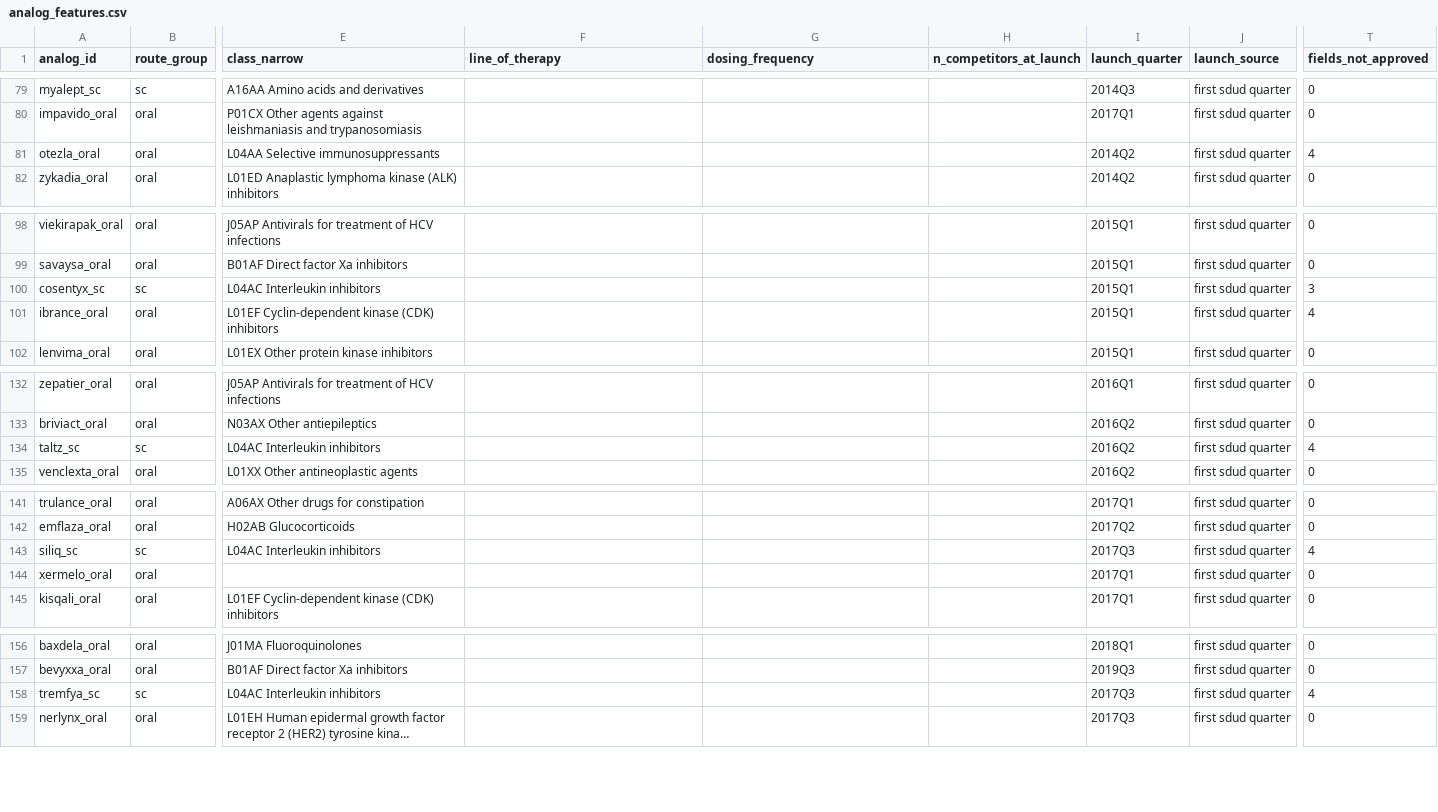
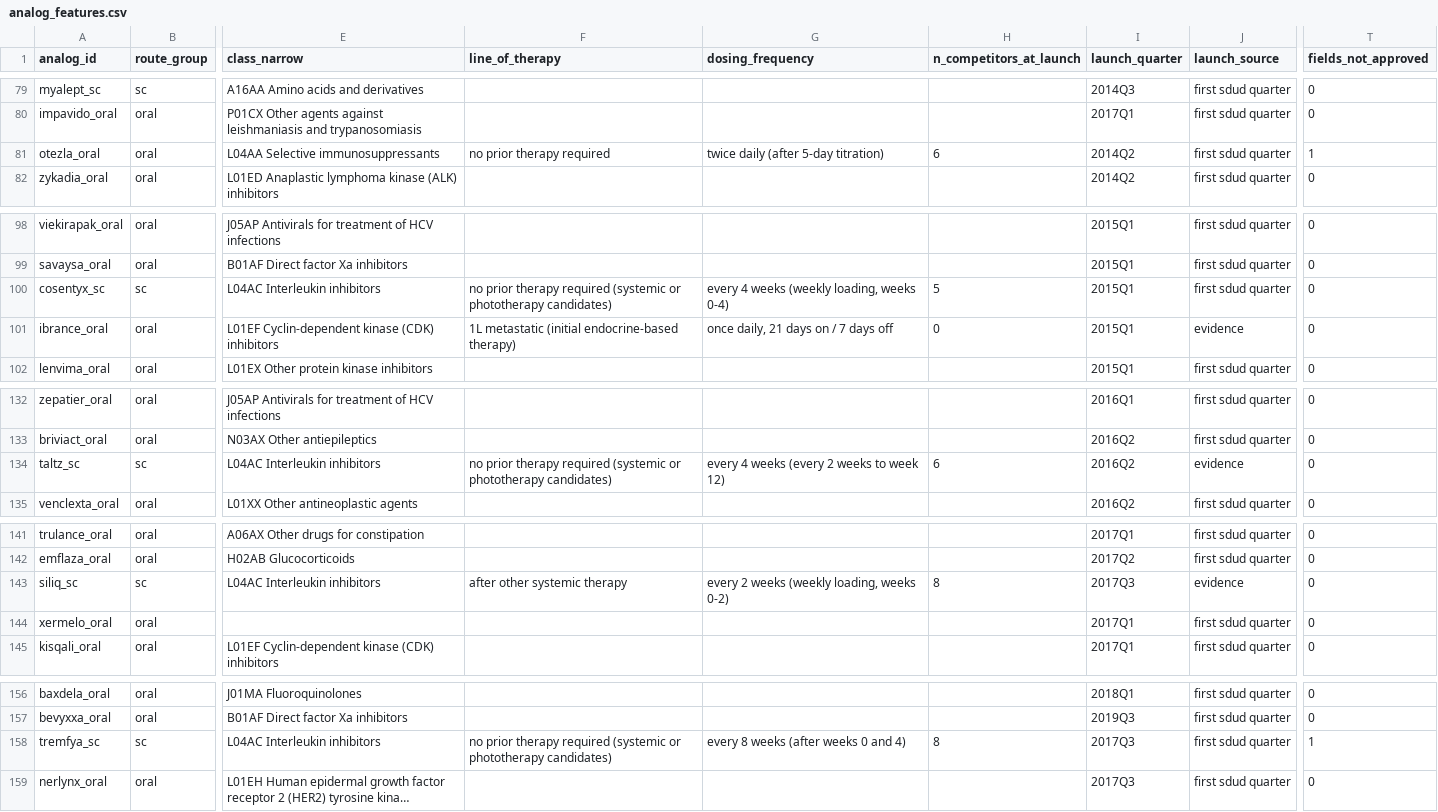
Before and after one commit to gracey0630/pharma-phriends, a CSV file: data/processed/analog_features.csv, drawn as a sheet; only a part is shown, gaps mark what is left out; long unchanged cells end in …; the diff covers the shown part only; the diff names each change by its address in the sheet, - before the commit and + after, or states it on an @@ line.

Commit message:
Rebuild data/processed with the approved seed label values
analog_features now carries the 27 approved seed values; the seed label
notebook's rebuild check passes (38 of 38). Built from sources downloaded
2026-10-26: besides the approvals, one Juxtapid NDC moved to the excluded
file and 3 generic NDCs were added, with no change to Medicaid counts or
the pool. Details in docs/changes/2026-10-26_seed-labels.md.

```diff
--- a/data/processed/analog_features.csv
+++ b/data/processed/analog_features.csv
-F81 (line_of_therapy): (empty)
+F81 (line_of_therapy): no prior therapy required
-G81 (dosing_frequency): (empty)
+G81 (dosing_frequency): twice daily (after 5-day titration)
-H81 (n_competitors_at_launch): (empty)
+H81 (n_competitors_at_launch): 6
-T81 (fields_not_approved): 4
+T81 (fields_not_approved): 1
-F100 (line_of_therapy): (empty)
+F100 (line_of_therapy): no prior therapy required (systemic or phototherapy candidates)
-G100 (dosing_frequency): (empty)
+G100 (dosing_frequency): every 4 weeks (weekly loading, weeks 0-4)
-H100 (n_competitors_at_launch): (empty)
+H100 (n_competitors_at_launch): 5
-T100 (fields_not_approved): 3
+T100 (fields_not_approved): 0
-F101 (line_of_therapy): (empty)
+F101 (line_of_therapy): 1L metastatic (initial endocrine-based therapy)
-G101 (dosing_frequency): (empty)
+G101 (dosing_frequency): once daily, 21 days on / 7 days off
-H101 (n_competitors_at_launch): (empty)
+H101 (n_competitors_at_launch): 0
-J101 (launch_source): first sdud quarter
+J101 (launch_source): evidence
-T101 (fields_not_approved): 4
+T101 (fields_not_approved): 0
-F134 (line_of_therapy): (empty)
+F134 (line_of_therapy): no prior therapy required (systemic or phototherapy candidates)
-G134 (dosing_frequency): (empty)
+G134 (dosing_frequency): every 4 weeks (every 2 weeks to week 12)
-H134 (n_competitors_at_launch): (empty)
+H134 (n_competitors_at_launch): 6
-J134 (launch_source): first sdud quarter
+J134 (launch_source): evidence
-T134 (fields_not_approved): 4
+T134 (fields_not_approved): 0
-F143 (line_of_therapy): (empty)
+F143 (line_of_therapy): after other systemic therapy
-G143 (dosing_frequency): (empty)
+G143 (dosing_frequency): every 2 weeks (weekly loading, weeks 0-2)
-H143 (n_competitors_at_launch): (empty)
+H143 (n_competitors_at_launch): 8
-J143 (launch_source): first sdud quarter
+J143 (launch_source): evidence
-T143 (fields_not_approved): 4
+T143 (fields_not_approved): 0
-F158 (line_of_therapy): (empty)
+F158 (line_of_therapy): no prior therapy required (systemic or phototherapy candidates)
-G158 (dosing_frequency): (empty)
+G158 (dosing_frequency): every 8 weeks (after weeks 0 and 4)
-H158 (n_competitors_at_launch): (empty)
+H158 (n_competitors_at_launch): 8
-T158 (fields_not_approved): 4
+T158 (fields_not_approved): 1
```
Also changed, not shown: 9 edited cells elsewhere in this file, data/processed/generic_ndcs.csv, data/processed/indication_history.csv, 5 other files.
